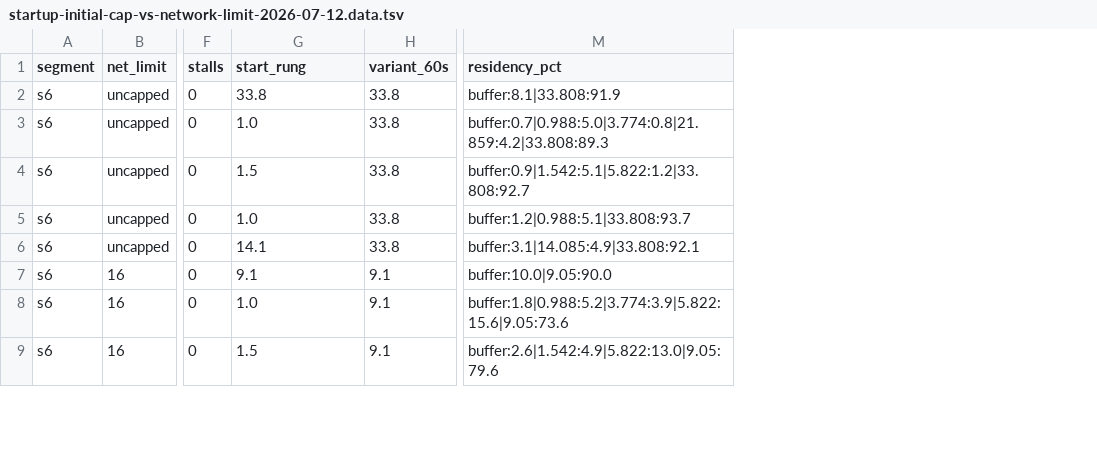
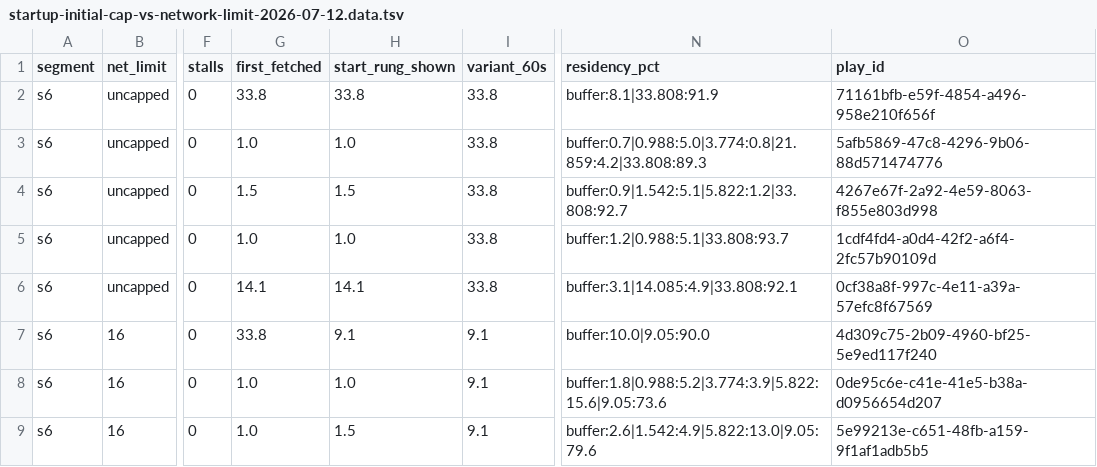
Before and after one commit to jonathaneoliver/infinite-streaming, a TSV file: .claude/findings/startup-initial-cap-vs-network-limit-2026-07-12.data.tsv, drawn as a sheet; only a part is shown, gaps mark what is left out; addresses are those after the commit; the diff names each change by its address in the sheet, - before the commit and + after, or states it on an @@ line.

Commit message:
docs(findings): add first-fetched column + per-session viewer links
- first-fetched: the ABR's real initial variant (first rendition once the player
  leaves idle/starts fetching), distinct from start-rung (first displayed). Fixes
  a degenerate first pass that captured the idle-default rendition. Reveals the
  fetch strategy differs by segment: s6 over-selects (fetch=show=33.8) while s2
  fetches low then climbs to a high first-shown frame.
- each arm links to the session-viewer (player_id+play_id) to drill into the play.
data.tsv gains first_fetched + play_id columns.

```diff
--- a/.claude/findings/startup-initial-cap-vs-network-limit-2026-07-12.data.tsv
+++ b/.claude/findings/startup-initial-cap-vs-network-limit-2026-07-12.data.tsv
+column G (first_fetched), rows 2-9: 33.8 | 1.0 | 1.5 | 1.0 | 14.1 | 33.8 | 1.0 | 1.0
+column O (play_id), rows 2-9: 71161bfb-e59f-4854-a496-958e210f656f | 5afb5869-47c8-4296-9b06-88d571474776 | 4267e67f-2a92-4e59-8063-f855e803d998 | 1cdf4fd4-a0d4-42f2-a6f4-2fc57b90109d | 0cf38a8f-997c-4e11-a39a-57efc8f67569 | 4d309c75-2b09-4960-bf25-5e9ed117f240 | 0de95c6e-c41e-41e5-b38a-d0956654d207 | 5e99213e-c651-48fb-a159-9f1af1adb5b5
-H1: start_rung
+H1: start_rung_shown
```
Also changed, not shown: 1 other file.
